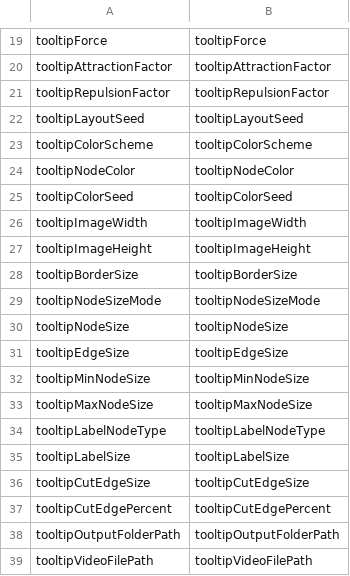
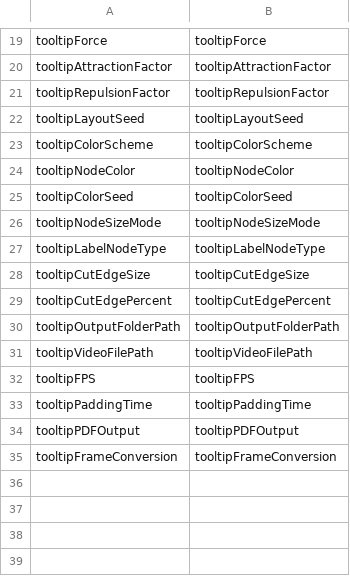
Before and after one commit to cmmin/dgs-graphstream-ui, a CSV file: src/qml/assets/uitext.csv, drawn as a sheet; only a part is shown, gaps mark what is left out; the shorter side is filled out with more unchanged rows.

Commit message:
Added most of fixes to Image page, added warning that running the program may take a few minutes

```diff
--- a/src/qml/assets/uitext.csv
+++ b/src/qml/assets/uitext.csv
@@ -25,12 +25,4 @@ tooltipNodeColor,tooltipNodeColor
 tooltipColorSeed,tooltipColorSeed
-tooltipImageWidth,tooltipImageWidth
-tooltipImageHeight,tooltipImageHeight
-tooltipBorderSize,tooltipBorderSize
 tooltipNodeSizeMode,tooltipNodeSizeMode
-tooltipNodeSize,tooltipNodeSize
-tooltipEdgeSize,tooltipEdgeSize
-tooltipMinNodeSize,tooltipMinNodeSize
-tooltipMaxNodeSize,tooltipMaxNodeSize
 tooltipLabelNodeType,tooltipLabelNodeType
-tooltipLabelSize,tooltipLabelSize
 tooltipCutEdgeSize,tooltipCutEdgeSize
```
Also changed, not shown: 3 other files.
